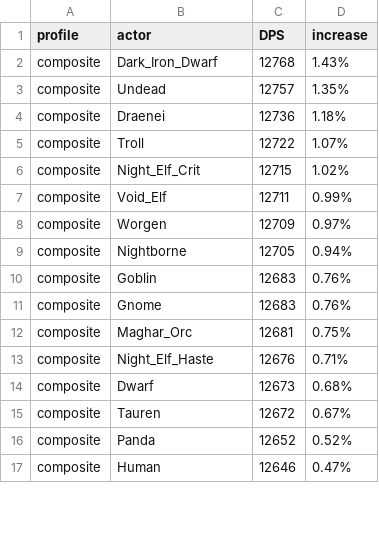
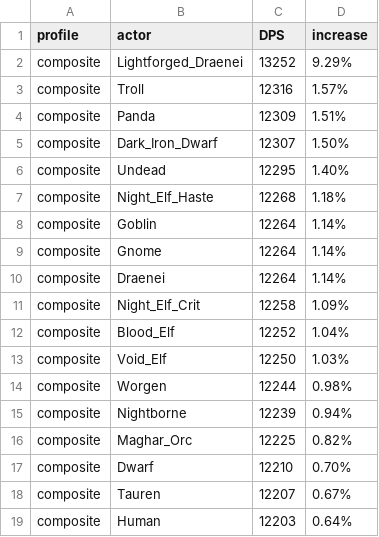
Before and after one commit to WarcraftPriests/bfa-shadow-priest, a CSV file: racials/results.csv, drawn as a sheet; only a part is shown; the diff covers the shown part only.

Commit message:
update racials

```diff
--- a/racials/results.csv
+++ b/racials/results.csv
@@ -1,17 +1,19 @@
 profile,actor,DPS,increase
-composite,Dark_Iron_Dwarf,12768,1.43%,
-composite,Undead,12757,1.35%,
-composite,Draenei,12736,1.18%,
-composite,Troll,12722,1.07%,
-composite,Night_Elf_Crit,12715,1.02%,
-composite,Void_Elf,12711,0.99%,
-composite,Worgen,12709,0.97%,
-composite,Nightborne,12705,0.94%,
-composite,Goblin,12683,0.76%,
-composite,Gnome,12683,0.76%,
-composite,Maghar_Orc,12681,0.75%,
-composite,Night_Elf_Haste,12676,0.71%,
-composite,Dwarf,12673,0.68%,
-composite,Tauren,12672,0.67%,
-composite,Panda,12652,0.52%,
-composite,Human,12646,0.47%,
+composite,Lightforged_Draenei,13252,9.29%,
+composite,Troll,12316,1.57%,
+composite,Panda,12309,1.51%,
+composite,Dark_Iron_Dwarf,12307,1.50%,
+composite,Undead,12295,1.40%,
+composite,Night_Elf_Haste,12268,1.18%,
+composite,Goblin,12264,1.14%,
+composite,Gnome,12264,1.14%,
+composite,Draenei,12264,1.14%,
+composite,Night_Elf_Crit,12258,1.09%,
+composite,Blood_Elf,12252,1.04%,
+composite,Void_Elf,12250,1.03%,
+composite,Worgen,12244,0.98%,
+composite,Nightborne,12239,0.94%,
+composite,Maghar_Orc,12225,0.82%,
+composite,Dwarf,12210,0.70%,
+composite,Tauren,12207,0.67%,
+composite,Human,12203,0.64%,
```
Also changed, not shown: 7 added rows, 9 removed rows and 24 edited cells elsewhere in this file, 3 other files.
